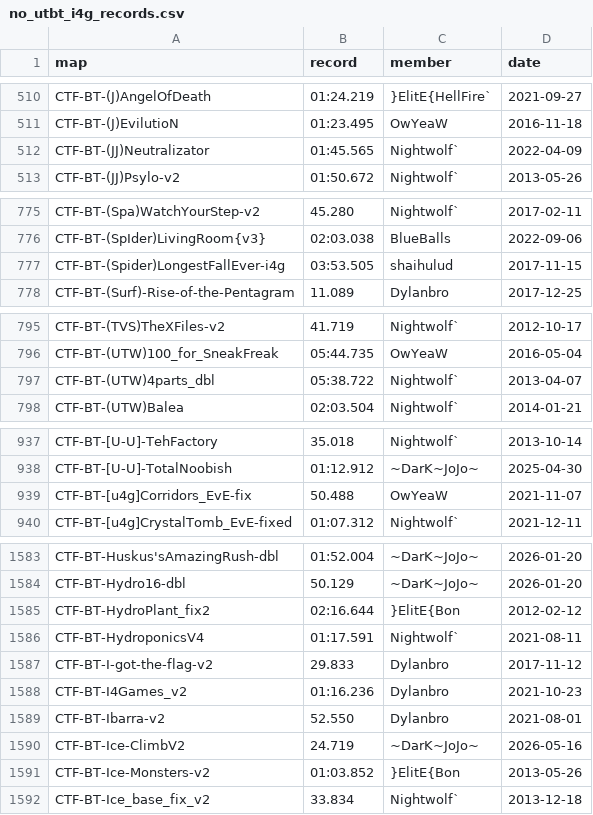
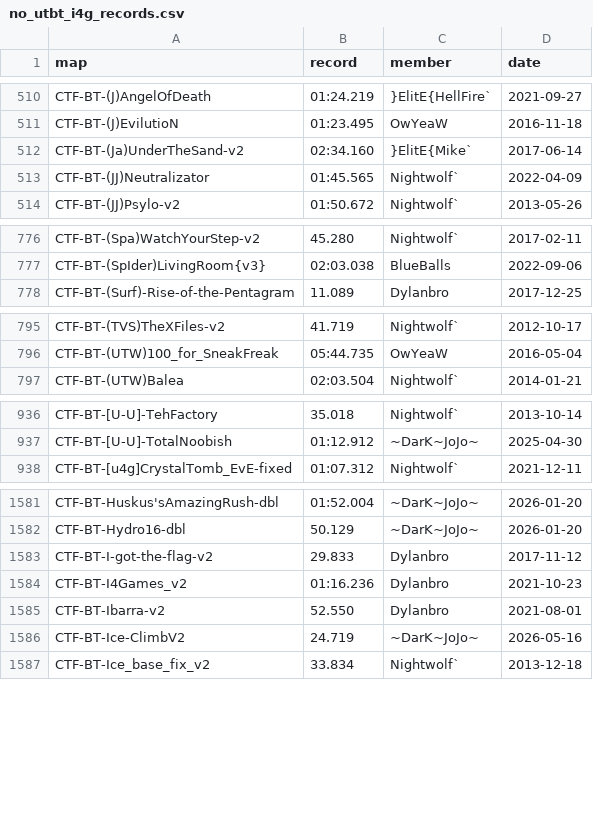
Before and after one commit to UT-BT/utbt_i4g_tracker_frontend, a CSV file: resources/data/no_utbt_i4g_records.csv, drawn as a sheet; only a part is shown, gaps mark what is left out; removed rows and columns are numbered as before the commit, all else as after; the diff covers the shown part only; the diff names each change by its address in the sheet, - before the commit and + after, or states it on an @@ line.

```diff
--- a/resources/data/no_utbt_i4g_records.csv
+++ b/resources/data/no_utbt_i4g_records.csv
+row 512: CTF-BT-(Ja)UnderTheSand-v2 | 02:34.160 | }ElitE{Mike` | 2017-06-14
-row 777: CTF-BT-(Spider)LongestFallEver-i4g | 03:53.505 | shaihulud | 2017-11-15
-row 797: CTF-BT-(UTW)4parts_dbl | 05:38.722 | Nightwolf` | 2013-04-07
-row 939: CTF-BT-[u4g]Corridors_EvE-fix | 50.488 | OwYeaW | 2021-11-07
-row 1585: CTF-BT-HydroPlant_fix2 | 02:16.644 | }ElitE{Bon | 2012-02-12
-row 1586: CTF-BT-HydroponicsV4 | 01:17.591 | Nightwolf` | 2021-08-11
-row 1591: CTF-BT-Ice-Monsters-v2 | 01:03.852 | }ElitE{Bon | 2013-05-26
```
Also changed, not shown: 3 added rows and 2 removed rows elsewhere in this file, resources/data/run_metadata.csv, resources/data/unbeaten_i4g_records.csv.
